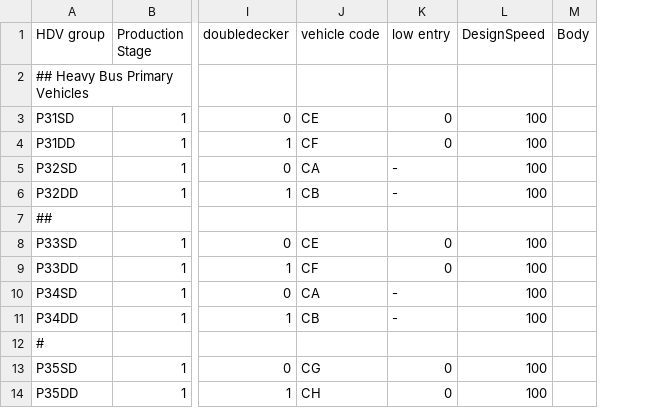
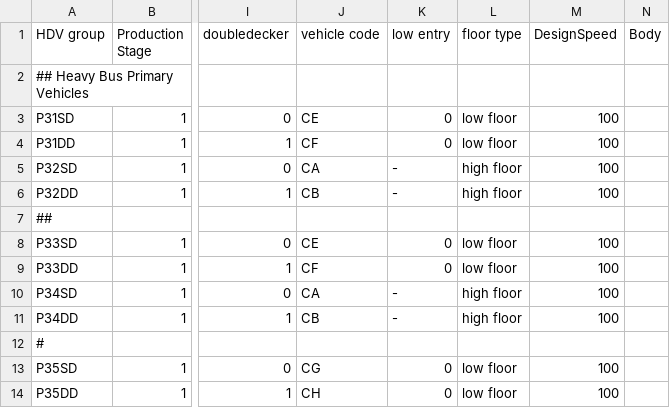
Before and after one commit to tanawadeatharva/BharatVECTO, a CSV file: VectoCore/VectoCore/Resources/Declaration/PrimaryBusSegmentationTable.csv, drawn as a sheet; only a part is shown, gaps mark what is left out; the diff names each change by its address in the sheet, - before the commit and + after, or states it on an @@ line.

Commit message:
adding floor type to primary segment table

```diff
--- a/VectoCore/VectoCore/Resources/Declaration/PrimaryBusSegmentationTable.csv
+++ b/VectoCore/VectoCore/Resources/Declaration/PrimaryBusSegmentationTable.csv
+column L (floor type), rows 3-14: low floor | low floor | high floor | high floor |  | low floor | low floor | high floor | high floor |  | low floor | low floor
```
